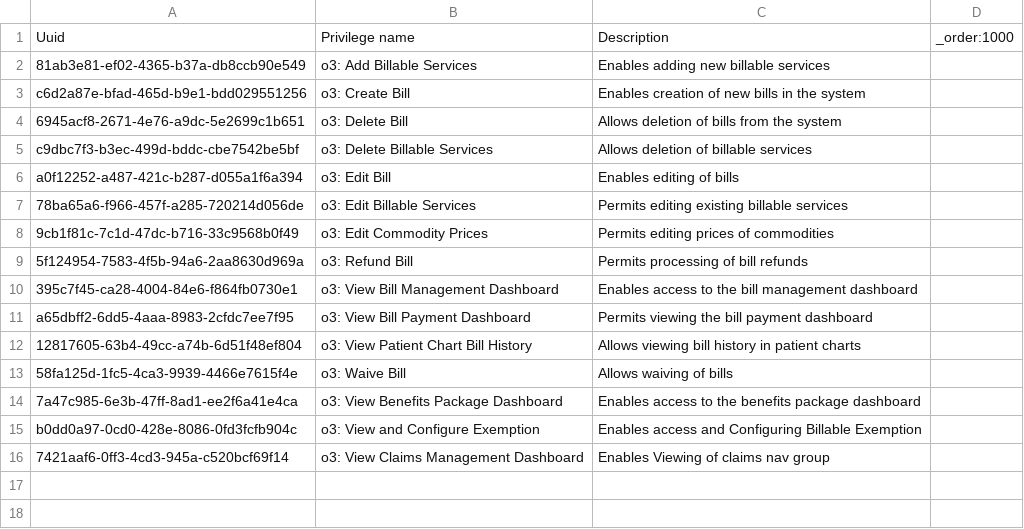
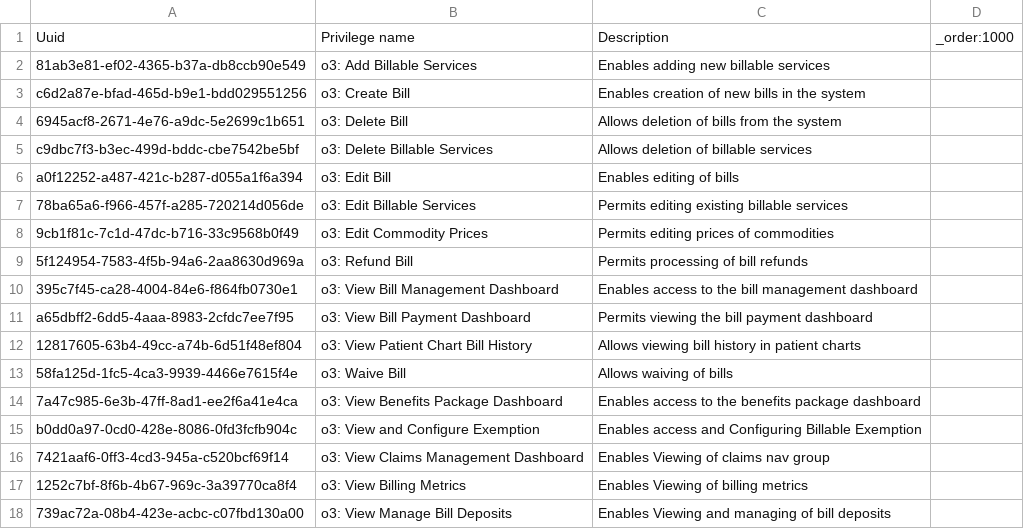
Before and after one commit to palladiumkenya/openmrs-content-kenyahmis, a CSV file: configuration/backend_configuration/privileges/kenyaemr_esm_billing_app.csv, drawn as a sheet; the diff names each change by its address in the sheet, - before the commit and + after, or states it on an @@ line.

```diff
--- a/configuration/backend_configuration/privileges/kenyaemr_esm_billing_app.csv
+++ b/configuration/backend_configuration/privileges/kenyaemr_esm_billing_app.csv
+row 17: 1252c7bf-8f6b-4b67-969c-3a39770ca8f4 | o3: View Billing Metrics | Enables Viewing of billing metrics
+row 18: 739ac72a-08b4-423e-acbc-c07fbd130a00 | o3: View Manage Bill Deposits | Enables Viewing and managing of bill deposits
```
Also changed, not shown: configuration/backend_configuration/appointmentservicedefinitions/service_definitions.csv, configuration/backend_configuration/locations/locations.csv, 8 other files.
